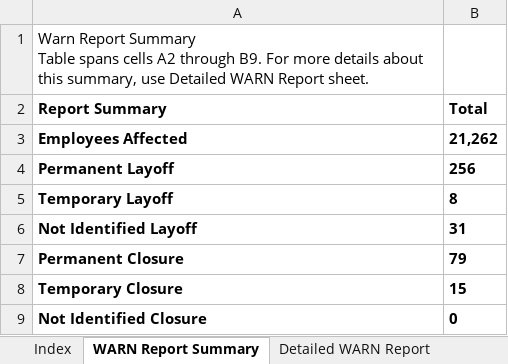
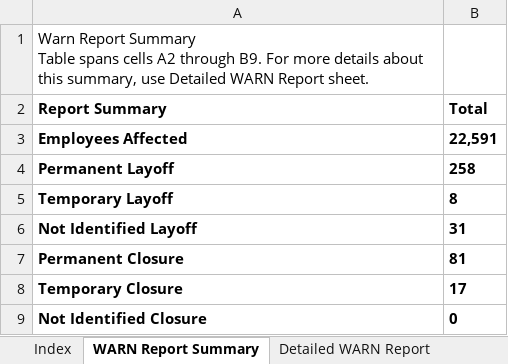
Before and after one commit to ca-warn/layoff-tracker, an Excel workbook: data/warn_report.xlsx, sheet WARN Report Summary, drawn as a sheet; values as stored, in another font and other column widths than the file's, no borders; table styles not drawn; the diff names each change by its address in the sheet, - before the commit and + after, or states it on an @@ line.

```diff
--- a/data/warn_report.xlsx (sheet WARN Report Summary)
+++ b/data/warn_report.xlsx (sheet WARN Report Summary)
-B3 (Total): 21,262
+B3 (Total): 22,591
-B4 (Total): 256
+B4 (Total): 258
-B7 (Total): 79
+B7 (Total): 81
-B8 (Total): 15
+B8 (Total): 17
```
Also changed, not shown: sheet Detailed WARN Report, sheet Call Center Relocations Report.
